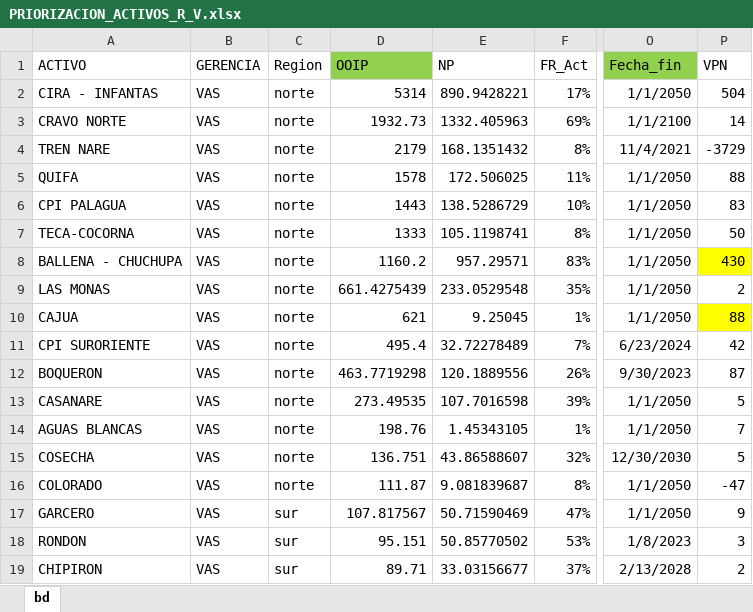
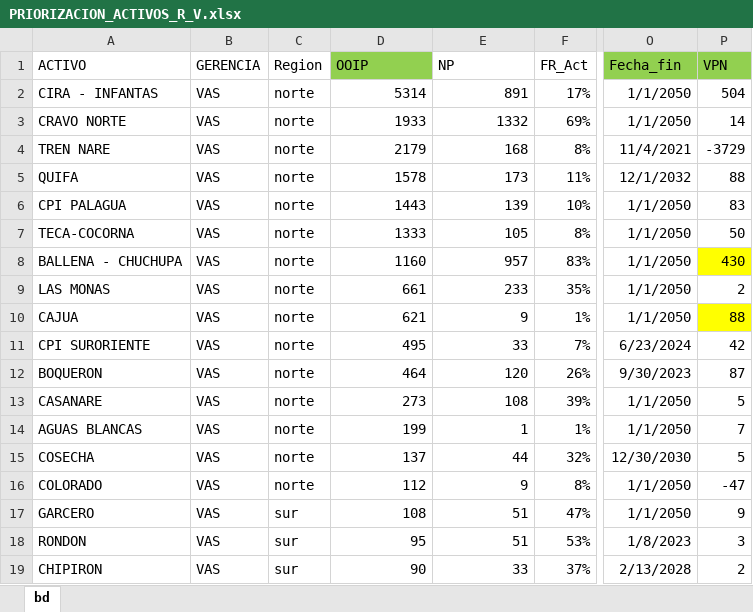
Before and after one commit to jorgemedina87/Priorizacion, an Excel workbook: bd/PRIORIZACION_ACTIVOS_R_V.xlsx, sheet bd, drawn as a sheet; only a part is shown, gaps mark what is left out; values as stored, in another font and other column widths than the file's, no borders; the diff covers the shown part only; the diff names each change by its address in the sheet, - before the commit and + after, or states it on an @@ line.

Commit message:
Add files via upload

```diff
--- a/bd/PRIORIZACION_ACTIVOS_R_V.xlsx (sheet bd)
+++ b/bd/PRIORIZACION_ACTIVOS_R_V.xlsx (sheet bd)
-P1 fill: none
+P1 fill: #92D050
-E2 (NP): 890.9428221
+E2 (NP): 891
-D3 (OOIP): 1932.73
+D3 (OOIP): 1933
-E3 (NP): 1332.405963
+E3 (NP): 1332
-O3 (Fecha_fin): 1/1/2100
+O3 (Fecha_fin): 1/1/2050
-E4 (NP): 168.1351432
+E4 (NP): 168
-E5 (NP): 172.506025
+E5 (NP): 173
-O5 (Fecha_fin): 1/1/2050
+O5 (Fecha_fin): 12/1/2032
-E6 (NP): 138.5286729
+E6 (NP): 139
-E7 (NP): 105.1198741
+E7 (NP): 105
-D8 (OOIP): 1160.2
+D8 (OOIP): 1160
-E8 (NP): 957.29571
+E8 (NP): 957
-D9 (OOIP): 661.4275439
+D9 (OOIP): 661
-E9 (NP): 233.0529548
+E9 (NP): 233
-E10 (NP): 9.25045
+E10 (NP): 9
-D11 (OOIP): 495.4
+D11 (OOIP): 495
-E11 (NP): 32.72278489
+E11 (NP): 33
-D12 (OOIP): 463.7719298
+D12 (OOIP): 464
-E12 (NP): 120.1889556
+E12 (NP): 120
-D13 (OOIP): 273.49535
+D13 (OOIP): 273
-E13 (NP): 107.7016598
+E13 (NP): 108
-D14 (OOIP): 198.76
+D14 (OOIP): 199
-E14 (NP): 1.45343105
+E14 (NP): 1
-D15 (OOIP): 136.751
+D15 (OOIP): 137
-E15 (NP): 43.86588607
+E15 (NP): 44
-D16 (OOIP): 111.87
+D16 (OOIP): 112
-E16 (NP): 9.081839687
+E16 (NP): 9
-D17 (OOIP): 107.817567
+D17 (OOIP): 108
-E17 (NP): 50.71590469
+E17 (NP): 51
-D18 (OOIP): 95.151
+D18 (OOIP): 95
-E18 (NP): 50.85770502
+E18 (NP): 51
-D19 (OOIP): 89.71
+D19 (OOIP): 90
-E19 (NP): 33.03156677
+E19 (NP): 33
```
Also changed, not shown: 71 edited cells elsewhere in this sheet.
